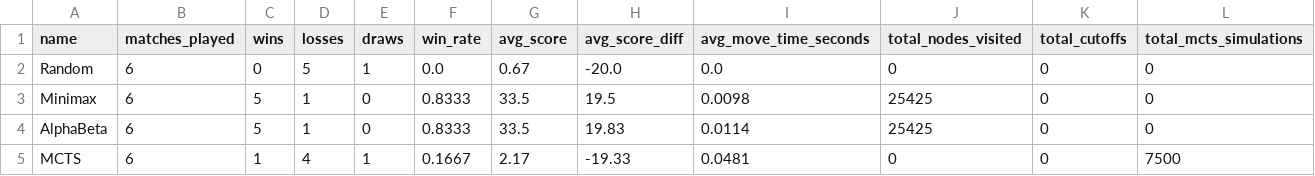
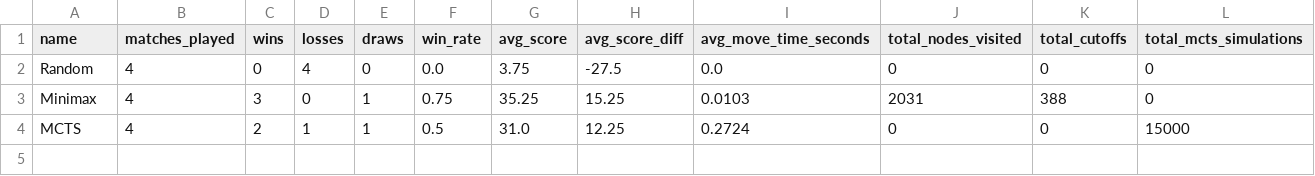
Before and after one commit to salehsadid/word-battle, a CSV file: data/tournament_results/results.csv, drawn as a sheet.

```diff
--- a/data/tournament_results/results.csv
+++ b/data/tournament_results/results.csv
@@ -1,5 +1,4 @@
 name,matches_played,wins,losses,draws,win_rate,avg_score,avg_score_diff,avg_move_time_seconds,total_nodes_visited,total_cutoffs,total_mcts_simulations
-Random,6,0,5,1,0.0,0.67,-20.0,0.0,0,0,0
-Minimax,6,5,1,0,0.8333,33.5,19.5,0.0098,25425,0,0
-AlphaBeta,6,5,1,0,0.8333,33.5,19.83,0.0114,25425,0,0
-MCTS,6,1,4,1,0.1667,2.17,-19.33,0.0481,0,0,7500
+Random,4,0,4,0,0.0,3.75,-27.5,0.0,0,0,0
+Minimax,4,3,0,1,0.75,35.25,15.25,0.0103,2031,388,0
+MCTS,4,2,1,1,0.5,31.0,12.25,0.2724,0,0,15000
```
Also changed, not shown: 34 other files.
